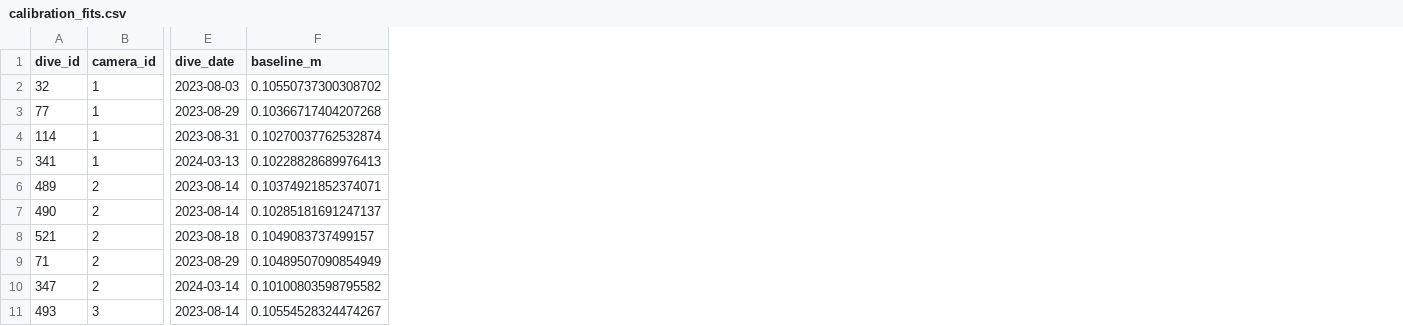
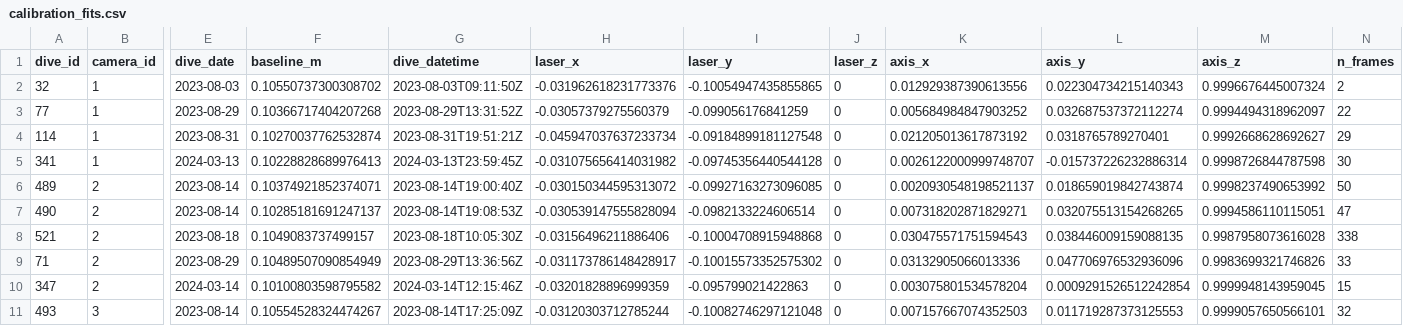
Before and after one commit to UCSD-E4E/imwut_2026_fishsense_lite, a CSV file: fish_model_analysis/data/calibration_fits.csv, drawn as a sheet; only a part is shown, gaps mark what is left out; the diff names each change by its address in the sheet, - before the commit and + after, or states it on an @@ line.

```diff
--- a/fish_model_analysis/data/calibration_fits.csv
+++ b/fish_model_analysis/data/calibration_fits.csv
+column G (dive_datetime), rows 2-11: 2023-08-03T09:11:50Z | 2023-08-29T13:31:52Z | 2023-08-31T19:51:21Z | 2024-03-13T23:59:45Z | 2023-08-14T19:00:40Z | 2023-08-14T19:08:53Z | 2023-08-18T10:05:30Z | 2023-08-29T13:36:56Z | 2024-03-14T12:15:46Z | 2023-08-14T17:25:09Z
+column H (laser_x), rows 2-11: -0.031962618231773376 | -0.03057379275560379 | -0.045947037637233734 | -0.031075656414031982 | -0.030150344595313072 | -0.030539147555828094 | -0.03156496211886406 | -0.031173786148428917 | -0.03201828896999359 | -0.03120303712785244
+column I (laser_y), rows 2-11: -0.10054947435855865 | -0.099056176841259 | -0.09184899181127548 | -0.09745356440544128 | -0.09927163273096085 | -0.0982133224606514 | -0.10004708915948868 | -0.10015573352575302 | -0.095799021422863 | -0.10082746297121048
+column J (laser_z), rows 2-11: all 0
+column K (axis_x), rows 2-11: 0.012929387390613556 | 0.005684984847903252 | 0.021205013617873192 | 0.0026122000999748707 | 0.0020930548198521137 | 0.007318202871829271 | 0.030475571751594543 | 0.03132905066013336 | 0.003075801534578204 | 0.007157667074352503
+column L (axis_y), rows 2-11: 0.022304734215140343 | 0.032687537372112274 | 0.0318765789270401 | -0.015737226232886314 | 0.018659019842743874 | 0.032075513154268265 | 0.038446009159088135 | 0.047706976532936096 | 0.0009291526512242854 | 0.011719287373125553
+column M (axis_z), rows 2-11: 0.9996676445007324 | 0.9994494318962097 | 0.9992668628692627 | 0.9998726844787598 | 0.9998237490653992 | 0.9994586110115051 | 0.9987958073616028 | 0.9983699321746826 | 0.9999948143959045 | 0.9999057650566101
+column N (n_frames), rows 2-11: 2 | 22 | 29 | 30 | 50 | 47 | 338 | 33 | 15 | 32
```
Also changed, not shown: 55 other files.
